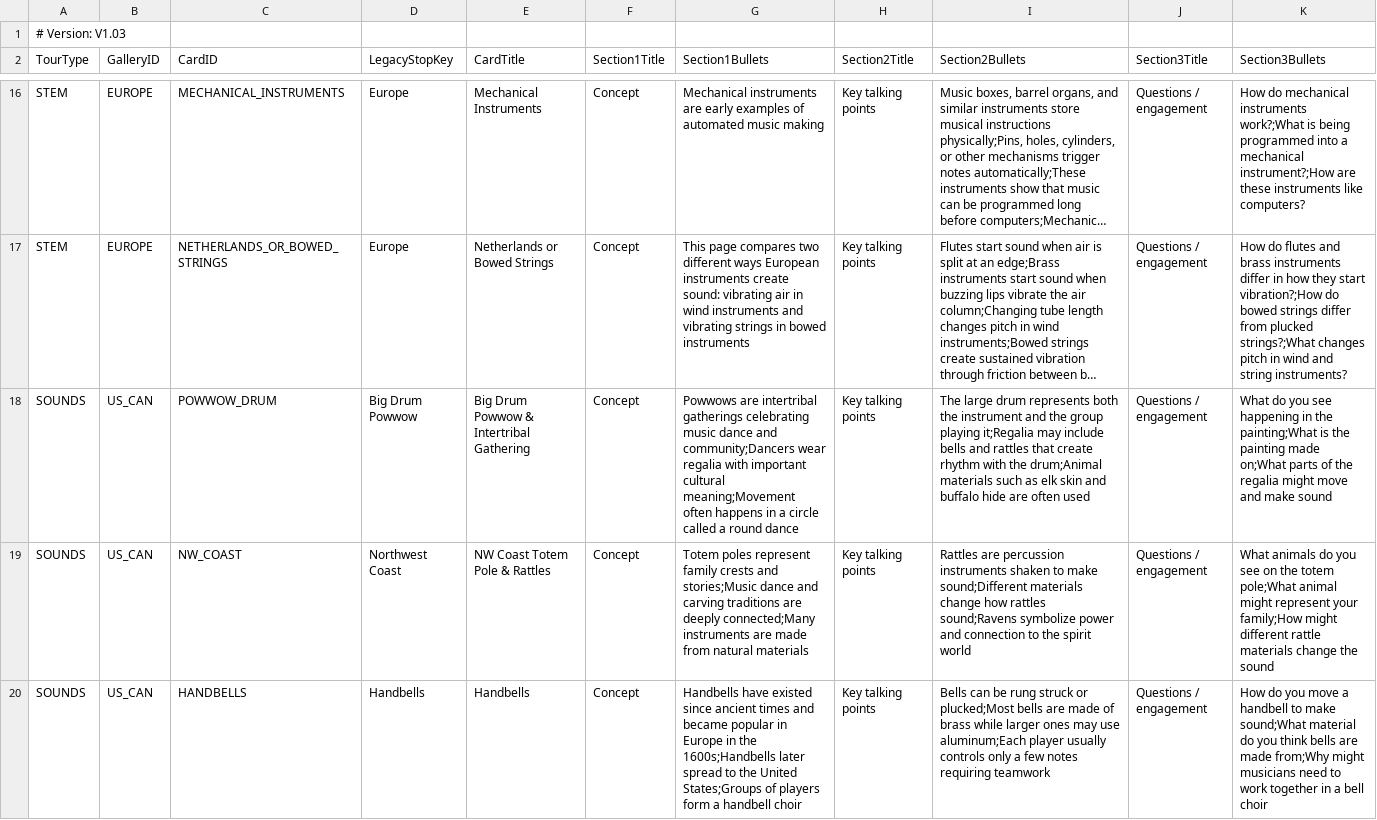
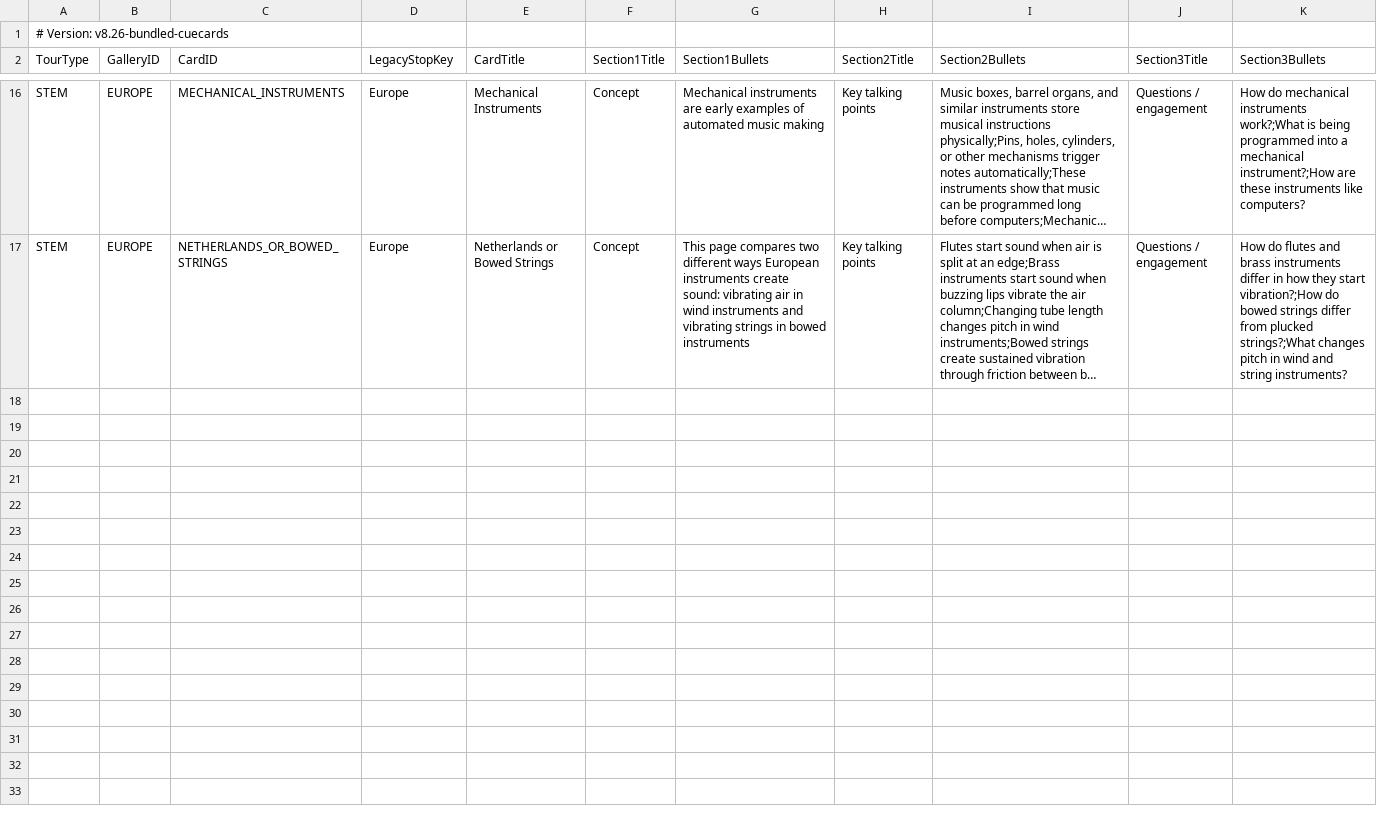
Before and after one commit to KerryOlsson/toursync-data, a CSV file: CueCards.csv, drawn as a sheet; only a part is shown, gaps mark what is left out; long unchanged cells end in …; the diff covers the shown part only; the diff names each change by its address in the sheet, - before the commit and + after, or states it on an @@ line.

Commit message:
Add files via upload

```diff
--- a/CueCards.csv
+++ b/CueCards.csv
-A1 (TourType): # Version: V1.03
+A1 (TourType): # Version: v8.26-bundled-cuecards
-row 18: SOUNDS | US_CAN | POWWOW_DRUM | Big Drum Powwow | Big Drum Powwow & Intertribal Gathering | Concept | Powwows are intertribal gatherings celebrating music dance and community;Dancers wear regalia with important cultural meaning;Movement often happens in a circle called a round dance | Key talking points | The large drum represents both the instrument and the group playing it;Regalia may include bells and rattles that create rhythm with the drum;Animal materials such as elk skin and buffalo hide are often used | Questions / engagement | What do you see happening in the painting;What is the painting made on;What parts of the regalia might move and make sound
-row 19: SOUNDS | US_CAN | NW_COAST | Northwest Coast | NW Coast Totem Pole & Rattles | Concept | Totem poles represent family crests and stories;Music dance and carving traditions are deeply connected;Many instruments are made from natural materials | Key talking points | Rattles are percussion instruments shaken to make sound;Different materials change how rattles sound;Ravens symbolize power and connection to the spirit world | Questions / engagement | What animals do you see on the totem pole;What animal might represent your family;How might different rattle materials change the sound
-row 20: SOUNDS | US_CAN | HANDBELLS | Handbells | Handbells | Concept | Handbells have existed since ancient times and became popular in Europe in the 1600s;Handbells later spread to the United States;Groups of players form a handbell choir | Key talking points | Bells can be rung struck or plucked;Most bells are made of brass while larger ones may use aluminum;Each player usually controls only a few notes requiring teamwork | Questions / engagement | How do you move a handbell to make sound;What material do you think bells are made from;Why might musicians need to work together in a bell choir
```
Also changed, not shown: 6 removed rows and 1 edited cell elsewhere in this file.
